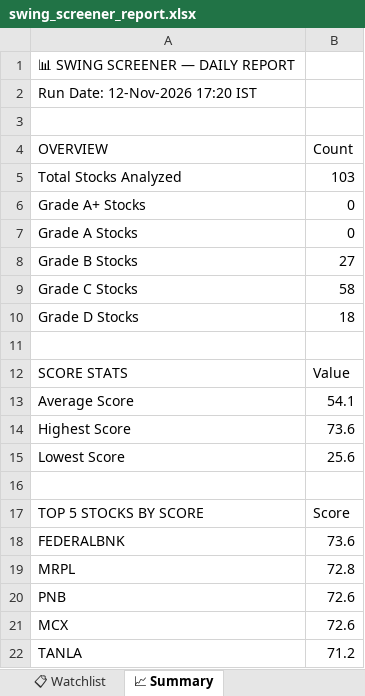
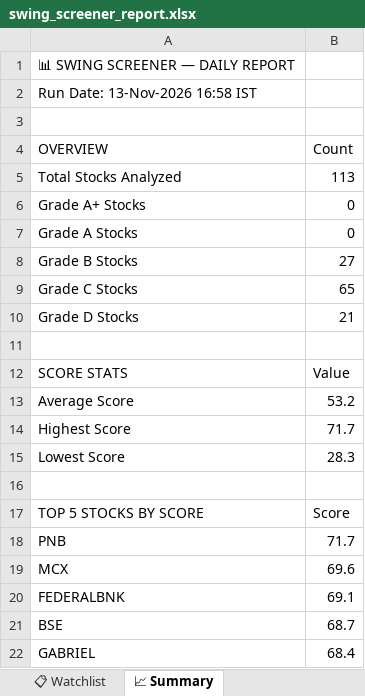
Before and after one commit to sashokkumars-sys/swing-screener, an Excel workbook: output/swing_screener_report.xlsx, sheet 📈 Summary, drawn as a sheet; values as stored, in another font and other column widths than the file's, no borders; removed rows and columns are numbered as before the commit, all else as after; the diff names each change by its address in the sheet, - before the commit and + after, or states it on an @@ line.

```diff
--- a/output/swing_screener_report.xlsx (sheet 📈 Summary)
+++ b/output/swing_screener_report.xlsx (sheet 📈 Summary)
-A2 (OVERVIEW): Run Date: 12-Nov-2026 17:20 IST
+A2 (OVERVIEW): Run Date: 13-Nov-2026 16:58 IST
-B5 (Count): 103
+B5 (Count): 113
-B9 (Count): 58
+B9 (Count): 65
-B10 (Count): 18
+B10 (Count): 21
-B13 (Count): 54.1
+B13 (Count): 53.2
-B14 (Count): 73.6
+B14 (Count): 71.7
-B15 (Count): 25.6
+B15 (Count): 28.3
-row 18: FEDERALBNK | 73.6
-row 19: MRPL | 72.8
-B18 (Count): 72.6
+B18 (Count): 71.7
-B19 (Count): 72.6
+B19 (Count): 69.6
-row 22: TANLA | 71.2
+row 20: FEDERALBNK | 69.1
+row 21: BSE | 68.7
+row 22: GABRIEL | 68.4
```
Also changed, not shown: sheet 📊 All Stocks, sheet 👀 Grade B Watch, sheet 📋 Watchlist, 2 other files.
